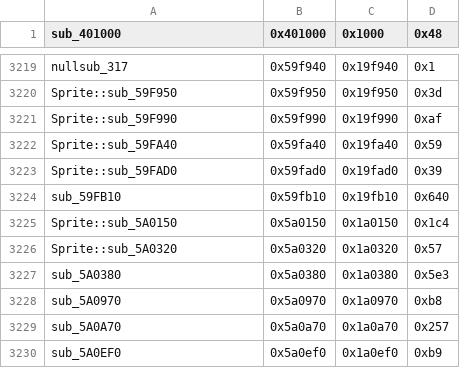
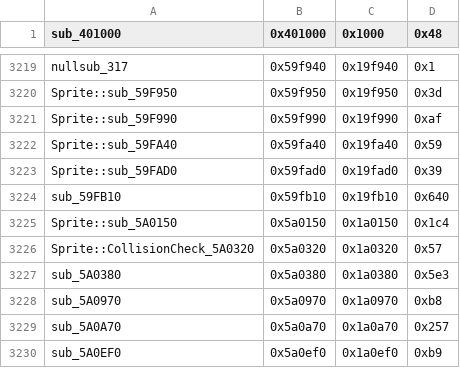
Before and after one commit to CriminalRETeam/gta2_re, a CSV file: Scripts/bin_comp/og_function_data.csv, drawn as a sheet; only a part is shown, gaps mark what is left out.

Commit message:
refactor Sprite::CollisionCheck_5A0320

```diff
--- a/Scripts/bin_comp/og_function_data.csv
+++ b/Scripts/bin_comp/og_function_data.csv
@@ -3225,3 +3225,3 @@ sub_59FB10,0x59fb10,0x19fb10,0x640
 Sprite::sub_5A0150,0x5a0150,0x1a0150,0x1c4
-Sprite::sub_5A0320,0x5a0320,0x1a0320,0x57
+Sprite::CollisionCheck_5A0320,0x5a0320,0x1a0320,0x57
 sub_5A0380,0x5a0380,0x1a0380,0x5e3
```
Also changed, not shown: 4 other files.
